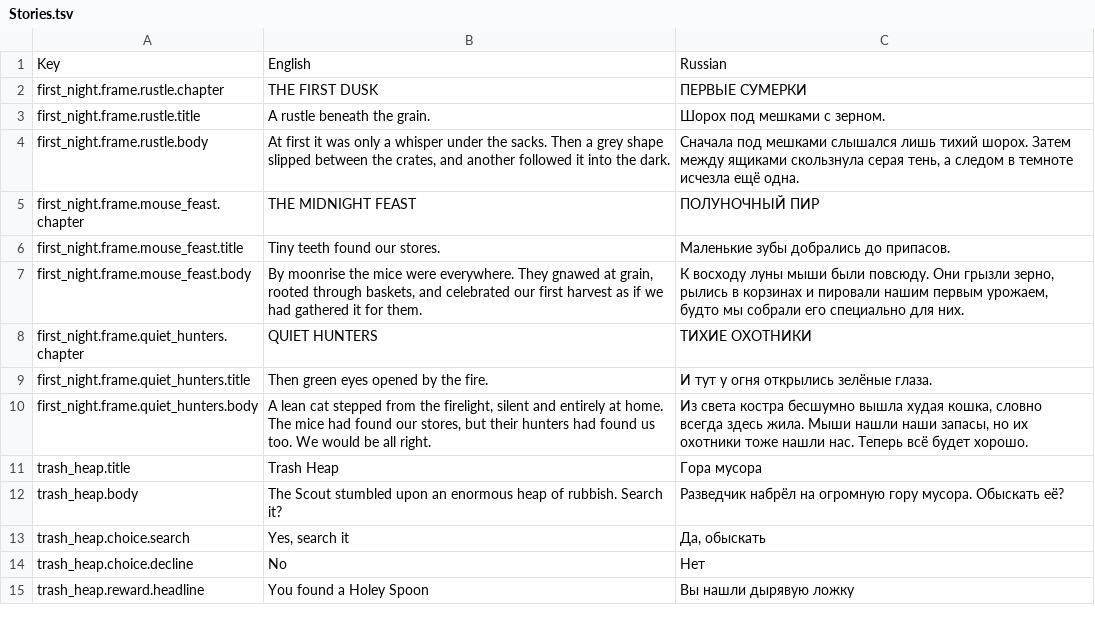
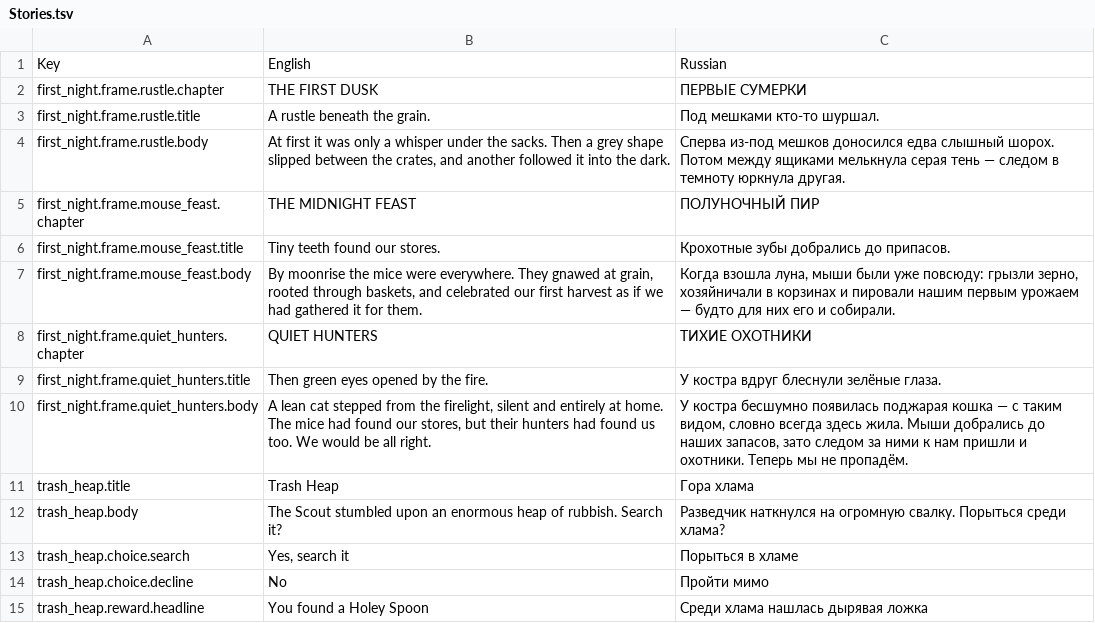
Before and after one commit to VladimirVasin/StrategicGame, a TSV file: Assets/Localization/Source/Stories.tsv, drawn as a sheet.

```diff
--- a/Assets/Localization/Source/Stories.tsv
+++ b/Assets/Localization/Source/Stories.tsv
@@ -2,14 +2,14 @@ Key	English	Russian
 first_night.frame.rustle.chapter	THE FIRST DUSK	ПЕРВЫЕ СУМЕРКИ
-first_night.frame.rustle.title	A rustle beneath the grain.	Шорох под мешками с зерном.
-first_night.frame.rustle.body	At first it was only a whisper under the sacks. Then a grey shape slipped between the crates, and another followed it into the dark.	Сначала под мешками слышался лишь тихий шорох. Затем между ящиками скользнула серая тень, а следом в темноте исчезла ещё одна.
+first_night.frame.rustle.title	A rustle beneath the grain.	Под мешками кто-то шуршал.
+first_night.frame.rustle.body	At first it was only a whisper under the sacks. Then a grey shape slipped between the crates, and another followed it into the dark.	Сперва из-под мешков доносился едва слышный шорох. Потом между ящиками мелькнула серая тень — следом в темноту юркнула другая.
 first_night.frame.mouse_feast.chapter	THE MIDNIGHT FEAST	ПОЛУНОЧНЫЙ ПИР
-first_night.frame.mouse_feast.title	Tiny teeth found our stores.	Маленькие зубы добрались до припасов.
-first_night.frame.mouse_feast.body	By moonrise the mice were everywhere. They gnawed at grain, rooted through baskets, and celebrated our first harvest as if we had gathered it for them.	К восходу луны мыши были повсюду. Они грызли зерно, рылись в корзинах и пировали нашим первым урожаем, будто мы собрали его специально для них.
+first_night.frame.mouse_feast.title	Tiny teeth found our stores.	Крохотные зубы добрались до припасов.
+first_night.frame.mouse_feast.body	By moonrise the mice were everywhere. They gnawed at grain, rooted through baskets, and celebrated our first harvest as if we had gathered it for them.	Когда взошла луна, мыши были уже повсюду: грызли зерно, хозяйничали в корзинах и пировали нашим первым урожаем — будто для них его и собирали.
 first_night.frame.quiet_hunters.chapter	QUIET HUNTERS	ТИХИЕ ОХОТНИКИ
-first_night.frame.quiet_hunters.title	Then green eyes opened by the fire.	И тут у огня открылись зелёные глаза.
-first_night.frame.quiet_hunters.body	A lean cat stepped from the firelight, silent and entirely at home. The mice had found our stores, but their hunters had found us too. We would be all right.	Из света костра бесшумно вышла худая кошка, словно всегда здесь жила. Мыши нашли наши запасы, но их охотники тоже нашли нас. Теперь всё будет хорошо.
-trash_heap.title	Trash Heap	Гора мусора
-trash_heap.body	The Scout stumbled upon an enormous heap of rubbish. Search it?	Разведчик набрёл на огромную гору мусора. Обыскать её?
-trash_heap.choice.search	Yes, search it	Да, обыскать
-trash_heap.choice.decline	No	Нет
-trash_heap.reward.headline	You found a Holey Spoon	Вы нашли дырявую ложку
+first_night.frame.quiet_hunters.title	Then green eyes opened by the fire.	У костра вдруг блеснули зелёные глаза.
+first_night.frame.quiet_hunters.body	A lean cat stepped from the firelight, silent and entirely at home. The mice had found our stores, but their hunters had found us too. We would be all right.	У костра бесшумно появилась поджарая кошка — с таким видом, словно всегда здесь жила. Мыши добрались до наших запасов, зато следом за ними к нам пришли и охотники. Теперь мы не пропадём.
+trash_heap.title	Trash Heap	Гора хлама
+trash_heap.body	The Scout stumbled upon an enormous heap of rubbish. Search it?	Разведчик наткнулся на огромную свалку. Порыться среди хлама?
+trash_heap.choice.search	Yes, search it	Порыться в хламе
+trash_heap.choice.decline	No	Пройти мимо
+trash_heap.reward.headline	You found a Holey Spoon	Среди хлама нашлась дырявая ложка
```
Also changed, not shown: Assets/Localization/Source/Founding.tsv, Assets/Localization/Source/Legacy.GeneralUi.tsv, 6 other files.
